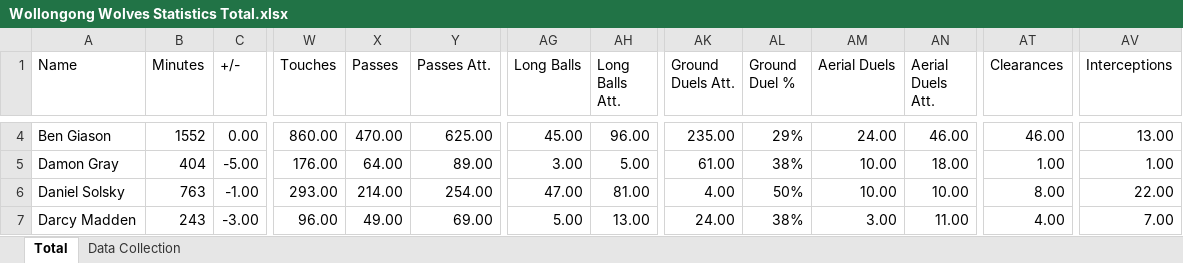
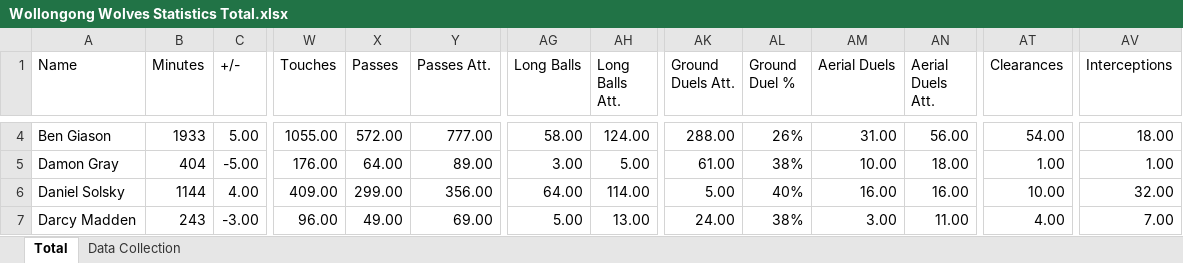
Before and after one commit to Tomy25-jpg/PlayerDashboard, an Excel workbook: Wollongong Wolves Statistics Total.xlsx, sheet Total, drawn as a sheet; only a part is shown, gaps mark what is left out; values as stored, in another font and other column widths than the file's, no borders; the diff covers the shown part only; the diff names each change by its address in the sheet, - before the commit and + after, or states it on an @@ line.

```diff
--- a/Wollongong Wolves Statistics Total.xlsx (sheet Total)
+++ b/Wollongong Wolves Statistics Total.xlsx (sheet Total)
-B4 (Minutes): 1552
+B4 (Minutes): 1933
-C4 (+/-): 0.00
+C4 (+/-): 5.00
-W4 (Touches): 860.00
+W4 (Touches): 1055.00
-X4 (Passes): 470.00
+X4 (Passes): 572.00
-Y4 (Passes Att.): 625.00
+Y4 (Passes Att.): 777.00
-AG4 (Long Balls): 45.00
+AG4 (Long Balls): 58.00
-AH4 (Long Balls Att.): 96.00
+AH4 (Long Balls Att.): 124.00
-AK4 (Ground Duels Att.): 235.00
+AK4 (Ground Duels Att.): 288.00
-AL4 (Ground Duel %): 29%
+AL4 (Ground Duel %): 26%
-AM4 (Aerial Duels): 24.00
+AM4 (Aerial Duels): 31.00
-AN4 (Aerial Duels Att.): 46.00
+AN4 (Aerial Duels Att.): 56.00
-AT4 (Clearances): 46.00
+AT4 (Clearances): 54.00
-AV4 (Interceptions): 13.00
+AV4 (Interceptions): 18.00
-B6 (Minutes): 763
+B6 (Minutes): 1144
-C6 (+/-): -1.00
+C6 (+/-): 4.00
-W6 (Touches): 293.00
+W6 (Touches): 409.00
-X6 (Passes): 214.00
+X6 (Passes): 299.00
-Y6 (Passes Att.): 254.00
+Y6 (Passes Att.): 356.00
-AG6 (Long Balls): 47.00
+AG6 (Long Balls): 64.00
-AH6 (Long Balls Att.): 81.00
+AH6 (Long Balls Att.): 114.00
-AK6 (Ground Duels Att.): 4.00
+AK6 (Ground Duels Att.): 5.00
-AL6 (Ground Duel %): 50%
+AL6 (Ground Duel %): 40%
-AM6 (Aerial Duels): 10.00
+AM6 (Aerial Duels): 16.00
-AN6 (Aerial Duels Att.): 10.00
+AN6 (Aerial Duels Att.): 16.00
-AT6 (Clearances): 8.00
+AT6 (Clearances): 10.00
-AV6 (Interceptions): 22.00
+AV6 (Interceptions): 32.00
```
Also changed, not shown: 437 edited cells elsewhere in this sheet, sheet Data Collection, Wollongong Wolves Statistics (Python Version).xlsx, Wollongong Wolves Statistics per 90.xlsx.
